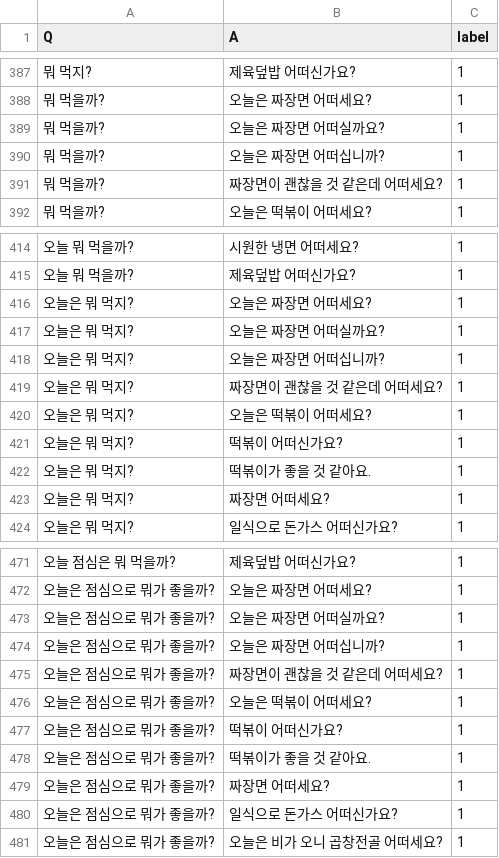
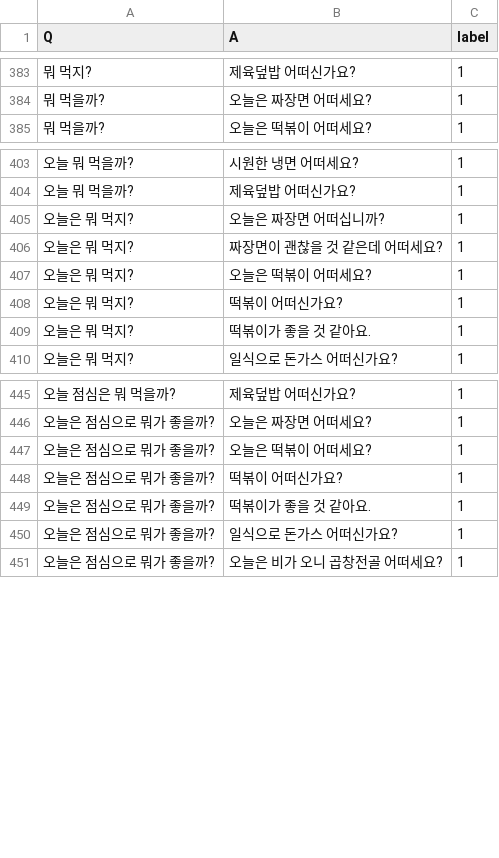
Before and after one commit to GIMSEUNGYEON/chat_bot_data, a CSV file: chatbotdata2.csv, drawn as a sheet; only a part is shown, gaps mark what is left out; the diff covers the shown part only.

```diff
--- a/chatbotdata2.csv
+++ b/chatbotdata2.csv
@@ -388,5 +384,2 @@ Q|A|label
 뭐 먹을까?| 오늘은 짜장면 어떠세요?| 1
-뭐 먹을까?| 오늘은 짜장면 어떠실까요?| 1
-뭐 먹을까?| 오늘은 짜장면 어떠십니까?| 1
-뭐 먹을까?| 짜장면이 괜찮을 것 같은데 어떠세요?| 1
 뭐 먹을까?| 오늘은 떡볶이 어떠세요?| 1
@@ -415,4 +404,2 @@ Q|A|label
 오늘 뭐 먹을까?| 제육덮밥 어떠신가요?| 1
-오늘은 뭐 먹지?| 오늘은 짜장면 어떠세요?| 1
-오늘은 뭐 먹지?| 오늘은 짜장면 어떠실까요?| 1
 오늘은 뭐 먹지?| 오늘은 짜장면 어떠십니까?| 1
@@ -422,3 +409,2 @@ Q|A|label
 오늘은 뭐 먹지?| 떡볶이가 좋을 것 같아요.| 1
-오늘은 뭐 먹지?| 짜장면 어떠세요?| 1
 오늘은 뭐 먹지?| 일식으로 돈가스 어떠신가요?| 1
@@ -472,5 +446,2 @@ Q|A|label
 오늘은 점심으로 뭐가 좋을까?| 오늘은 짜장면 어떠세요?| 1
-오늘은 점심으로 뭐가 좋을까?| 오늘은 짜장면 어떠실까요?| 1
-오늘은 점심으로 뭐가 좋을까?| 오늘은 짜장면 어떠십니까?| 1
-오늘은 점심으로 뭐가 좋을까?| 짜장면이 괜찮을 것 같은데 어떠세요?| 1
 오늘은 점심으로 뭐가 좋을까?| 오늘은 떡볶이 어떠세요?| 1
@@ -478,3 +449,2 @@ Q|A|label
 오늘은 점심으로 뭐가 좋을까?| 떡볶이가 좋을 것 같아요.| 1
-오늘은 점심으로 뭐가 좋을까?| 짜장면 어떠세요?| 1
 오늘은 점심으로 뭐가 좋을까?| 일식으로 돈가스 어떠신가요?| 1
```
Also changed, not shown: 24 removed rows elsewhere in this file.
